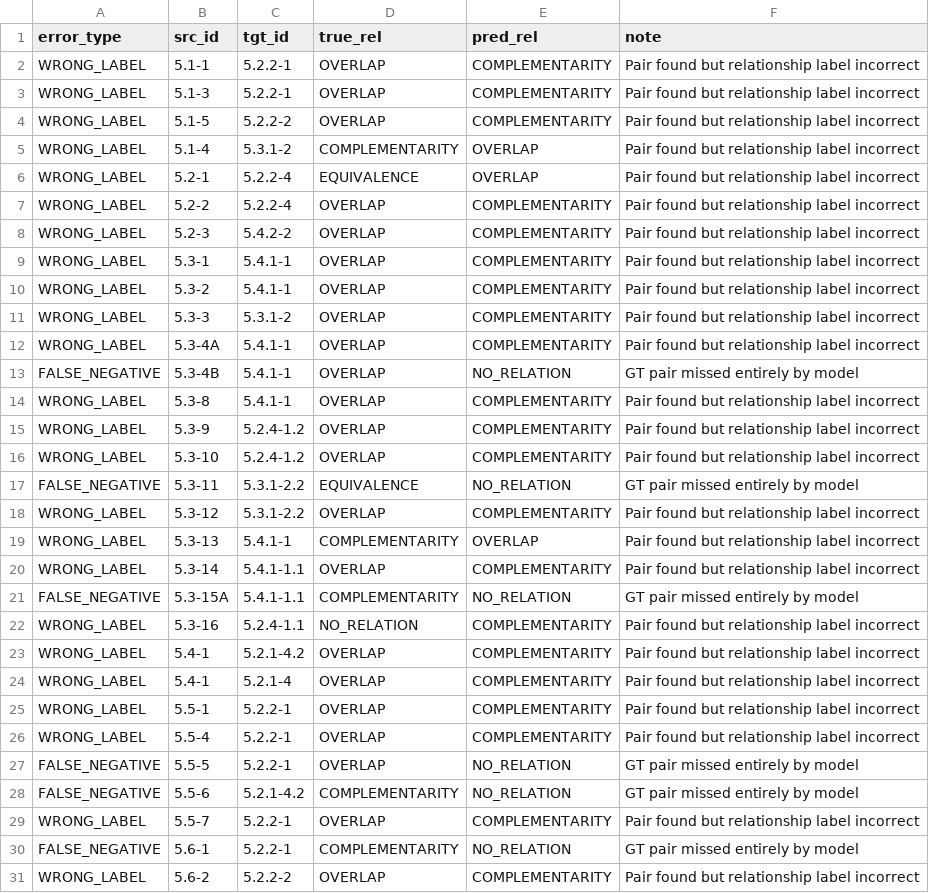
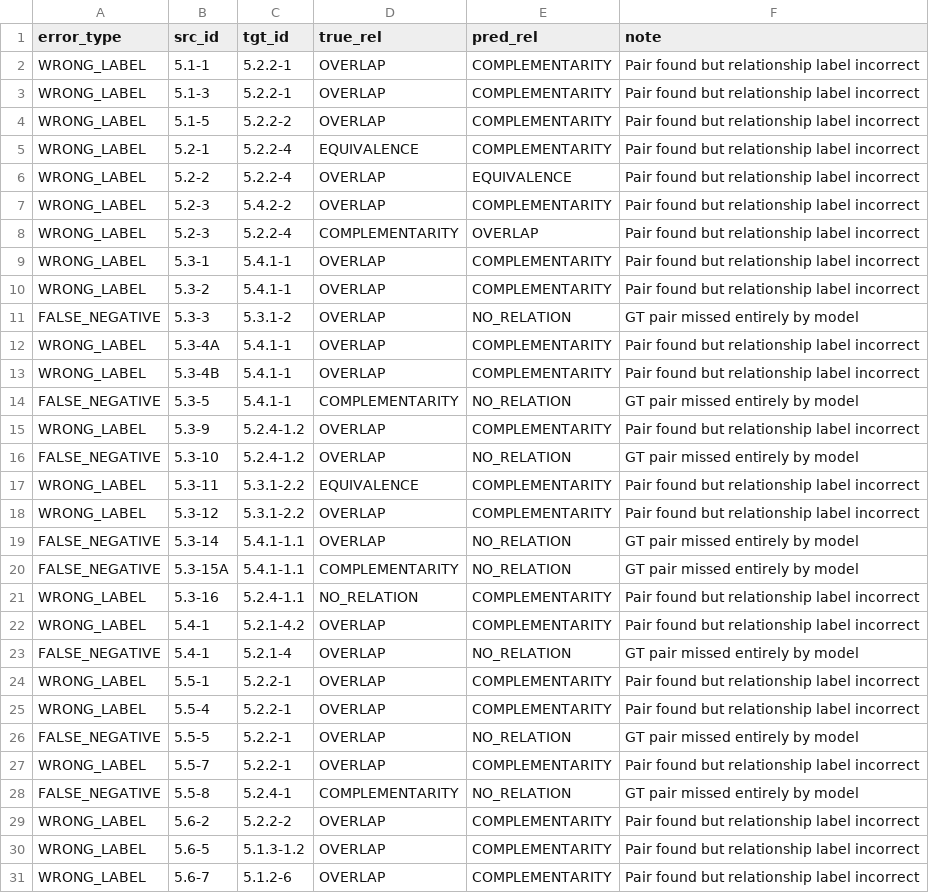
Before and after one commit to ashishgurung3579/automated-compliance-mapping, a CSV file: data/evaluation/gemini_llm_errors.csv, drawn as a sheet; only a part is shown; the shorter side is filled out with more unchanged rows; the diff covers the shown part only.

```diff
--- a/data/evaluation/gemini_llm_errors.csv
+++ b/data/evaluation/gemini_llm_errors.csv
@@ -4,18 +4,17 @@ WRONG_LABEL,5.1-3,5.2.2-1,OVERLAP,COMPLEMENTARITY,Pair found but relationship la
 WRONG_LABEL,5.1-5,5.2.2-2,OVERLAP,COMPLEMENTARITY,Pair found but relationship label incorrect
-WRONG_LABEL,5.1-4,5.3.1-2,COMPLEMENTARITY,OVERLAP,Pair found but relationship label incorrect
-WRONG_LABEL,5.2-1,5.2.2-4,EQUIVALENCE,OVERLAP,Pair found but relationship label incorrect
-WRONG_LABEL,5.2-2,5.2.2-4,OVERLAP,COMPLEMENTARITY,Pair found but relationship label incorrect
+WRONG_LABEL,5.2-1,5.2.2-4,EQUIVALENCE,COMPLEMENTARITY,Pair found but relationship label incorrect
+WRONG_LABEL,5.2-2,5.2.2-4,OVERLAP,EQUIVALENCE,Pair found but relationship label incorrect
 WRONG_LABEL,5.2-3,5.4.2-2,OVERLAP,COMPLEMENTARITY,Pair found but relationship label incorrect
+WRONG_LABEL,5.2-3,5.2.2-4,COMPLEMENTARITY,OVERLAP,Pair found but relationship label incorrect
 WRONG_LABEL,5.3-1,5.4.1-1,OVERLAP,COMPLEMENTARITY,Pair found but relationship label incorrect
 WRONG_LABEL,5.3-2,5.4.1-1,OVERLAP,COMPLEMENTARITY,Pair found but relationship label incorrect
-WRONG_LABEL,5.3-3,5.3.1-2,OVERLAP,COMPLEMENTARITY,Pair found but relationship label incorrect
+FALSE_NEGATIVE,5.3-3,5.3.1-2,OVERLAP,NO_RELATION,GT pair missed entirely by model
 WRONG_LABEL,5.3-4A,5.4.1-1,OVERLAP,COMPLEMENTARITY,Pair found but relationship label incorrect
-FALSE_NEGATIVE,5.3-4B,5.4.1-1,OVERLAP,NO_RELATION,GT pair missed entirely by model
-WRONG_LABEL,5.3-8,5.4.1-1,OVERLAP,COMPLEMENTARITY,Pair found but relationship label incorrect
+WRONG_LABEL,5.3-4B,5.4.1-1,OVERLAP,COMPLEMENTARITY,Pair found but relationship label incorrect
+FALSE_NEGATIVE,5.3-5,5.4.1-1,COMPLEMENTARITY,NO_RELATION,GT pair missed entirely by model
 WRONG_LABEL,5.3-9,5.2.4-1.2,OVERLAP,COMPLEMENTARITY,Pair found but relationship label incorrect
-WRONG_LABEL,5.3-10,5.2.4-1.2,OVERLAP,COMPLEMENTARITY,Pair found but relationship label incorrect
-FALSE_NEGATIVE,5.3-11,5.3.1-2.2,EQUIVALENCE,NO_RELATION,GT pair missed entirely by model
+FALSE_NEGATIVE,5.3-10,5.2.4-1.2,OVERLAP,NO_RELATION,GT pair missed entirely by model
+WRONG_LABEL,5.3-11,5.3.1-2.2,EQUIVALENCE,COMPLEMENTARITY,Pair found but relationship label incorrect
 WRONG_LABEL,5.3-12,5.3.1-2.2,OVERLAP,COMPLEMENTARITY,Pair found but relationship label incorrect
-WRONG_LABEL,5.3-13,5.4.1-1,COMPLEMENTARITY,OVERLAP,Pair found but relationship label incorrect
-WRONG_LABEL,5.3-14,5.4.1-1.1,OVERLAP,COMPLEMENTARITY,Pair found but relationship label incorrect
+FALSE_NEGATIVE,5.3-14,5.4.1-1.1,OVERLAP,NO_RELATION,GT pair missed entirely by model
 FALSE_NEGATIVE,5.3-15A,5.4.1-1.1,COMPLEMENTARITY,NO_RELATION,GT pair missed entirely by model
@@ -23,3 +22,3 @@ WRONG_LABEL,5.3-16,5.2.4-1.1,NO_RELATION,COMPLEMENTARITY,Pair found but relation
 WRONG_LABEL,5.4-1,5.2.1-4.2,OVERLAP,COMPLEMENTARITY,Pair found but relationship label incorrect
-WRONG_LABEL,5.4-1,5.2.1-4,OVERLAP,COMPLEMENTARITY,Pair found but relationship label incorrect
+FALSE_NEGATIVE,5.4-1,5.2.1-4,OVERLAP,NO_RELATION,GT pair missed entirely by model
 WRONG_LABEL,5.5-1,5.2.2-1,OVERLAP,COMPLEMENTARITY,Pair found but relationship label incorrect
@@ -27,5 +26,4 @@ WRONG_LABEL,5.5-4,5.2.2-1,OVERLAP,COMPLEMENTARITY,Pair found but relationship la
 FALSE_NEGATIVE,5.5-5,5.2.2-1,OVERLAP,NO_RELATION,GT pair missed entirely by model
-FALSE_NEGATIVE,5.5-6,5.2.1-4.2,COMPLEMENTARITY,NO_RELATION,GT pair missed entirely by model
 WRONG_LABEL,5.5-7,5.2.2-1,OVERLAP,COMPLEMENTARITY,Pair found but relationship label incorrect
-FALSE_NEGATIVE,5.6-1,5.2.2-1,COMPLEMENTARITY,NO_RELATION,GT pair missed entirely by model
+FALSE_NEGATIVE,5.5-8,5.2.4-1,COMPLEMENTARITY,NO_RELATION,GT pair missed entirely by model
 WRONG_LABEL,5.6-2,5.2.2-2,OVERLAP,COMPLEMENTARITY,Pair found but relationship label incorrect
```
Also changed, not shown: 4 added rows, 5 removed rows and 23 edited cells elsewhere in this file, data/evaluation/bert_errors.csv, data/evaluation/gemini_embedding_errors.csv, 27 other files.
